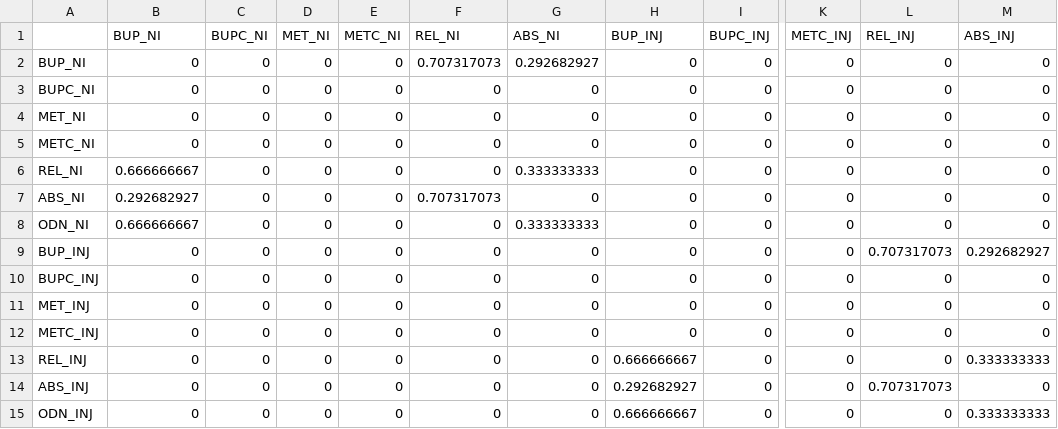
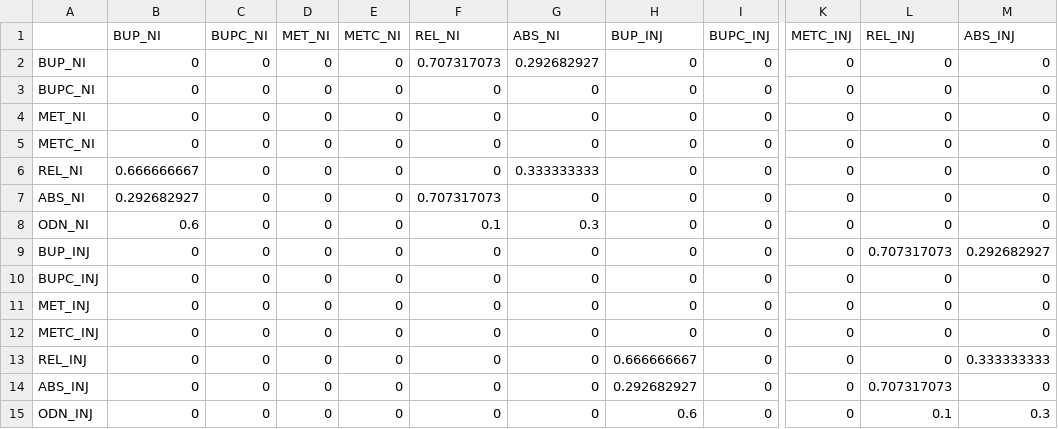
Before and after one commit to benenns/OUD-Model, a CSV file: Data/Trial Specification/unconditional_bup.csv, drawn as a sheet; only a part is shown, gaps mark what is left out; the diff names each change by its address in the sheet, - before the commit and + after, or states it on an @@ line.

```diff
--- a/Data/Trial Specification/unconditional_bup.csv
+++ b/Data/Trial Specification/unconditional_bup.csv
-B8 (BUP_NI): 0.666666667
+B8 (BUP_NI): 0.6
-F8 (REL_NI): 0
+F8 (REL_NI): 0.1
-G8 (ABS_NI): 0.333333333
+G8 (ABS_NI): 0.3
-H15 (BUP_INJ): 0.666666667
+H15 (BUP_INJ): 0.6
-L15 (REL_INJ): 0
+L15 (REL_INJ): 0.1
-M15 (ABS_INJ): 0.333333333
+M15 (ABS_INJ): 0.3
```
Also changed, not shown: Data/Modified Model Specification/unconditional.csv, Data/Original Specification/unconditional.csv, 18 other files.
